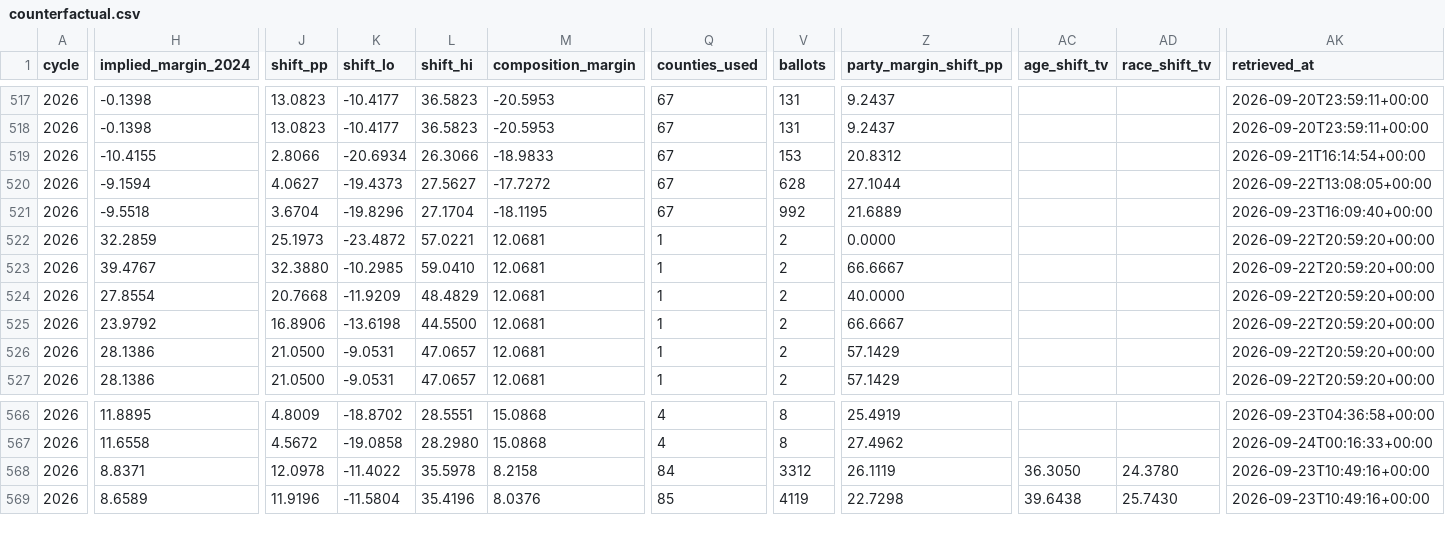
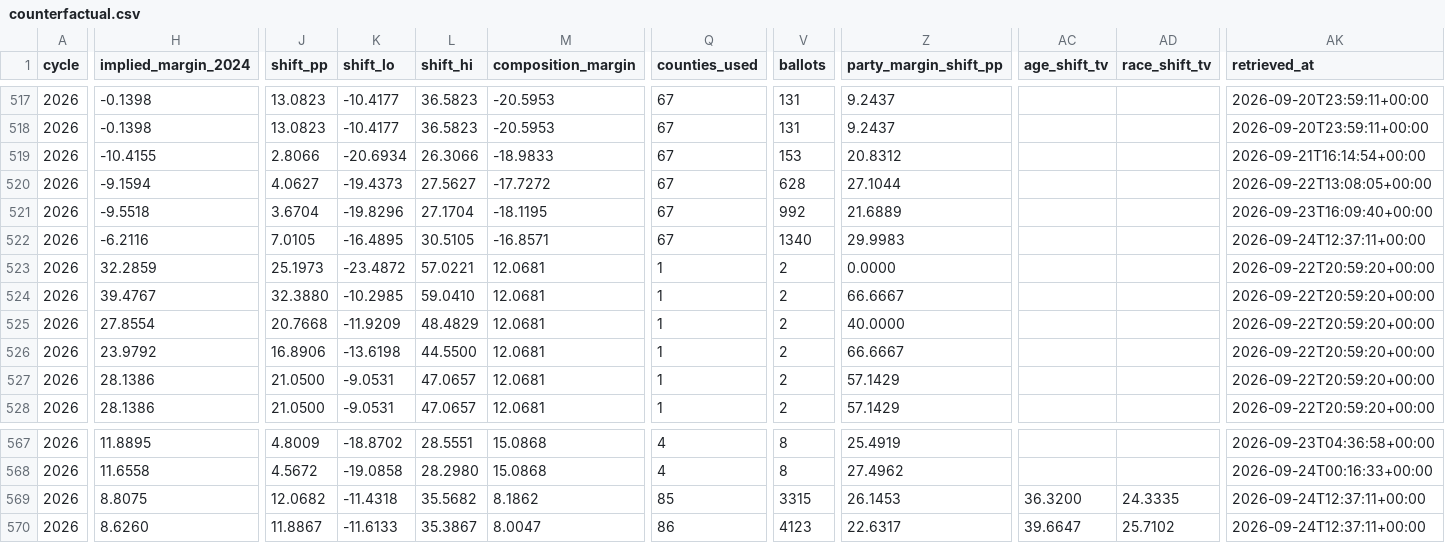
Before and after one commit to ElectIndex/26_early_vote, a CSV file: output/counterfactual.csv, drawn as a sheet; only a part is shown, gaps mark what is left out; addresses are those after the commit; rows hold the shown columns only; the diff covers the shown part only; the diff names each change by its address in the sheet, - before the commit and + after, or states it on an @@ line.

```diff
--- a/output/counterfactual.csv
+++ b/output/counterfactual.csv
+row 522: 2026 | -6.2116 | 7.0105 | -16.4895 | 30.5105 | -16.8571 | 67 | 1340 | 29.9983 |  |  | 2026-09-24T12:37:11+00:00
-H569 (implied_margin_2024): 8.8371
+H569 (implied_margin_2024): 8.8075
-J569 (shift_pp): 12.0978
+J569 (shift_pp): 12.0682
-K569 (shift_lo): -11.4022
+K569 (shift_lo): -11.4318
-L569 (shift_hi): 35.5978
+L569 (shift_hi): 35.5682
-M569 (composition_margin): 8.2158
+M569 (composition_margin): 8.1862
-Q569 (counties_used): 84
+Q569 (counties_used): 85
-V569 (ballots): 3312
+V569 (ballots): 3315
-Z569 (party_margin_shift_pp): 26.1119
+Z569 (party_margin_shift_pp): 26.1453
-AC569 (age_shift_tv): 36.3050
+AC569 (age_shift_tv): 36.3200
-AD569 (race_shift_tv): 24.3780
+AD569 (race_shift_tv): 24.3335
-AK569:AK570 (retrieved_at): 2026-09-23T10:49:16+00:00
+AK569:AK570 (retrieved_at): 2026-09-24T12:37:11+00:00
-H570 (implied_margin_2024): 8.6589
+H570 (implied_margin_2024): 8.6260
-J570 (shift_pp): 11.9196
+J570 (shift_pp): 11.8867
-K570 (shift_lo): -11.5804
+K570 (shift_lo): -11.6133
-L570 (shift_hi): 35.4196
+L570 (shift_hi): 35.3867
-M570 (composition_margin): 8.0376
+M570 (composition_margin): 8.0047
-Q570 (counties_used): 85
+Q570 (counties_used): 86
-V570 (ballots): 4119
+V570 (ballots): 4123
-Z570 (party_margin_shift_pp): 22.7298
+Z570 (party_margin_shift_pp): 22.6317
-AC570 (age_shift_tv): 39.6438
+AC570 (age_shift_tv): 39.6647
-AD570 (race_shift_tv): 25.7430
+AD570 (race_shift_tv): 25.7102
```
Also changed, not shown: 101 edited cells elsewhere in this file, output/counties/id.csv, output/counties/mt.csv, 10 other files.
